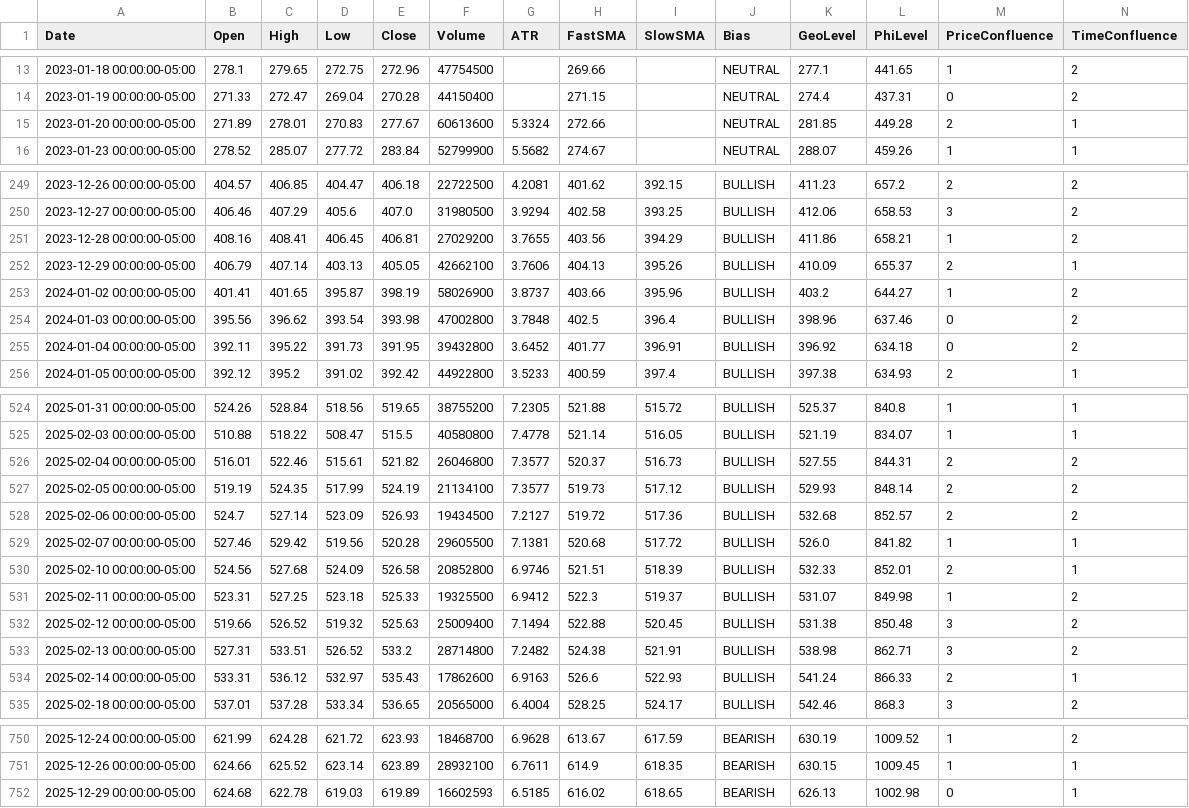
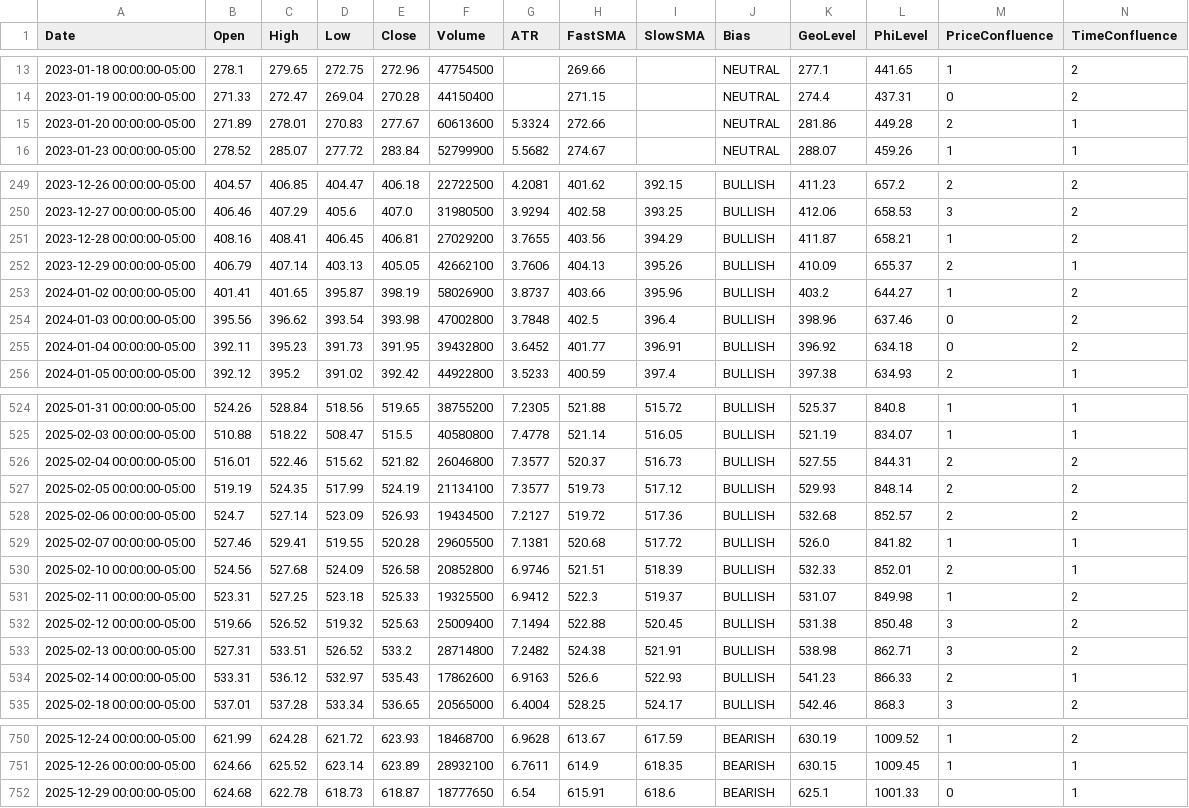
Before and after one commit to aadey002/Stock-agent-, a CSV file: data/QQQ.csv, drawn as a sheet; only a part is shown, gaps mark what is left out; the diff covers the shown part only.

```diff
--- a/data/QQQ.csv
+++ b/data/QQQ.csv
@@ -14,3 +14,3 @@ Date,Open,High,Low,Close,Volume,ATR,FastSMA,SlowSMA,Bias,GeoLevel,PhiLevel,Price
 2023-01-19 00:00:00-05:00,271.33,272.47,269.04,270.28,44150400,,271.15,,NEUTRAL,274.4,437.31,0,2
-2023-01-20 00:00:00-05:00,271.89,278.01,270.83,277.67,60613600,5.3324,272.66,,NEUTRAL,281.85,449.28,2,1
+2023-01-20 00:00:00-05:00,271.89,278.01,270.83,277.67,60613600,5.3324,272.66,,NEUTRAL,281.86,449.28,2,1
 2023-01-23 00:00:00-05:00,278.52,285.07,277.72,283.84,52799900,5.5682,274.67,,NEUTRAL,288.07,459.26,1,1
@@ -250,3 +250,3 @@ Date,Open,High,Low,Close,Volume,ATR,FastSMA,SlowSMA,Bias,GeoLevel,PhiLevel,Price
 2023-12-27 00:00:00-05:00,406.46,407.29,405.6,407.0,31980500,3.9294,402.58,393.25,BULLISH,412.06,658.53,3,2
-2023-12-28 00:00:00-05:00,408.16,408.41,406.45,406.81,27029200,3.7655,403.56,394.29,BULLISH,411.86,658.21,1,2
+2023-12-28 00:00:00-05:00,408.16,408.41,406.45,406.81,27029200,3.7655,403.56,394.29,BULLISH,411.87,658.21,1,2
 2023-12-29 00:00:00-05:00,406.79,407.14,403.13,405.05,42662100,3.7606,404.13,395.26,BULLISH,410.09,655.37,2,1
@@ -254,3 +254,3 @@ Date,Open,High,Low,Close,Volume,ATR,FastSMA,SlowSMA,Bias,GeoLevel,PhiLevel,Price
 2024-01-03 00:00:00-05:00,395.56,396.62,393.54,393.98,47002800,3.7848,402.5,396.4,BULLISH,398.96,637.46,0,2
-2024-01-04 00:00:00-05:00,392.11,395.22,391.73,391.95,39432800,3.6452,401.77,396.91,BULLISH,396.92,634.18,0,2
+2024-01-04 00:00:00-05:00,392.11,395.23,391.73,391.95,39432800,3.6452,401.77,396.91,BULLISH,396.92,634.18,0,2
 2024-01-05 00:00:00-05:00,392.12,395.2,391.02,392.42,44922800,3.5233,400.59,397.4,BULLISH,397.38,634.93,2,1
@@ -525,6 +525,6 @@ Date,Open,High,Low,Close,Volume,ATR,FastSMA,SlowSMA,Bias,GeoLevel,PhiLevel,Price
 2025-02-03 00:00:00-05:00,510.88,518.22,508.47,515.5,40580800,7.4778,521.14,516.05,BULLISH,521.19,834.07,1,1
-2025-02-04 00:00:00-05:00,516.01,522.46,515.61,521.82,26046800,7.3577,520.37,516.73,BULLISH,527.55,844.31,2,2
+2025-02-04 00:00:00-05:00,516.01,522.46,515.62,521.82,26046800,7.3577,520.37,516.73,BULLISH,527.55,844.31,2,2
 2025-02-05 00:00:00-05:00,519.19,524.35,517.99,524.19,21134100,7.3577,519.73,517.12,BULLISH,529.93,848.14,2,2
 2025-02-06 00:00:00-05:00,524.7,527.14,523.09,526.93,19434500,7.2127,519.72,517.36,BULLISH,532.68,852.57,2,2
-2025-02-07 00:00:00-05:00,527.46,529.42,519.56,520.28,29605500,7.1381,520.68,517.72,BULLISH,526.0,841.82,1,1
+2025-02-07 00:00:00-05:00,527.46,529.41,519.55,520.28,29605500,7.1381,520.68,517.72,BULLISH,526.0,841.82,1,1
 2025-02-10 00:00:00-05:00,524.56,527.68,524.09,526.58,20852800,6.9746,521.51,518.39,BULLISH,532.33,852.01,2,1
@@ -533,3 +533,3 @@ Date,Open,High,Low,Close,Volume,ATR,FastSMA,SlowSMA,Bias,GeoLevel,PhiLevel,Price
 2025-02-13 00:00:00-05:00,527.31,533.51,526.52,533.2,28714800,7.2482,524.38,521.91,BULLISH,538.98,862.71,3,2
-2025-02-14 00:00:00-05:00,533.31,536.12,532.97,535.43,17862600,6.9163,526.6,522.93,BULLISH,541.24,866.33,2,1
+2025-02-14 00:00:00-05:00,533.31,536.12,532.97,535.43,17862600,6.9163,526.6,522.93,BULLISH,541.23,866.33,2,1
 2025-02-18 00:00:00-05:00,537.01,537.28,533.34,536.65,20565000,6.4004,528.25,524.17,BULLISH,542.46,868.3,3,2
@@ -751,2 +751,2 @@ Date,Open,High,Low,Close,Volume,ATR,FastSMA,SlowSMA,Bias,GeoLevel,PhiLevel,Price
 2025-12-26 00:00:00-05:00,624.66,625.52,623.14,623.89,28932100,6.7611,614.9,618.35,BEARISH,630.15,1009.45,1,1
-2025-12-29 00:00:00-05:00,624.68,622.78,619.03,619.89,16602593,6.5185,616.02,618.65,BEARISH,626.13,1002.98,0,1
+2025-12-29 00:00:00-05:00,624.68,622.78,618.73,618.87,18777650,6.54,615.91,618.6,BEARISH,625.1,1001.33,0,1
```
Also changed, not shown: 8 edited cells elsewhere in this file, data/IWM.csv, data/SPY.csv, 10 other files.
